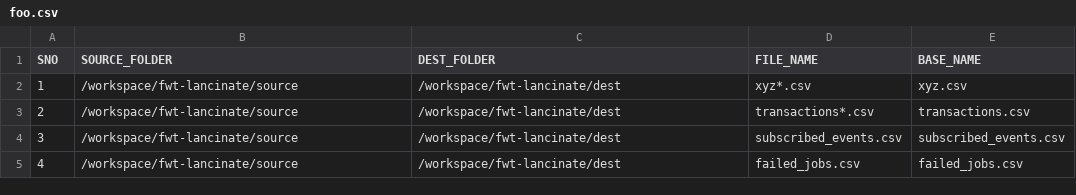
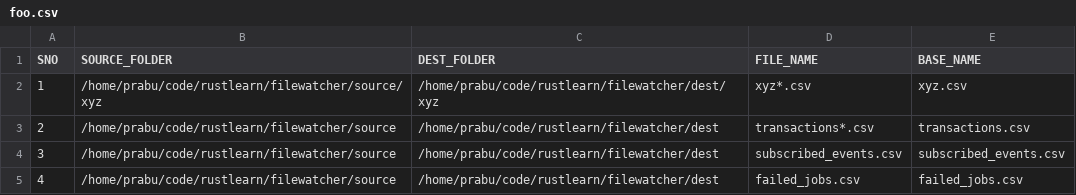
Before and after one commit to prabusankars/fwt-lancinate, a CSV file: foo.csv, drawn as a sheet.

```diff
--- a/foo.csv
+++ b/foo.csv
@@ -1,5 +1,5 @@
 SNO,SOURCE_FOLDER,DEST_FOLDER,FILE_NAME,BASE_NAME
-1,/workspace/fwt-lancinate/source,/workspace/fwt-lancinate/dest,xyz*.csv,xyz.csv
-2,/workspace/fwt-lancinate/source,/workspace/fwt-lancinate/dest,transactions*.csv,transactions.csv
-3,/workspace/fwt-lancinate/source,/workspace/fwt-lancinate/dest,subscribed_events.csv,subscribed_events.csv
-4,/workspace/fwt-lancinate/source,/workspace/fwt-lancinate/dest,failed_jobs.csv,failed_jobs.csv
+1,/home/prabu/code/rustlearn/filewatcher/source/xyz,/home/prabu/code/rustlearn/filewatcher/dest/xyz,xyz*.csv,xyz.csv
+2,/home/prabu/code/rustlearn/filewatcher/source,/home/prabu/code/rustlearn/filewatcher/dest,transactions*.csv,transactions.csv
+3,/home/prabu/code/rustlearn/filewatcher/source,/home/prabu/code/rustlearn/filewatcher/dest,subscribed_events.csv,subscribed_events.csv
+4,/home/prabu/code/rustlearn/filewatcher/source,/home/prabu/code/rustlearn/filewatcher/dest,failed_jobs.csv,failed_jobs.csv
```
Also changed, not shown: 19 other files.
